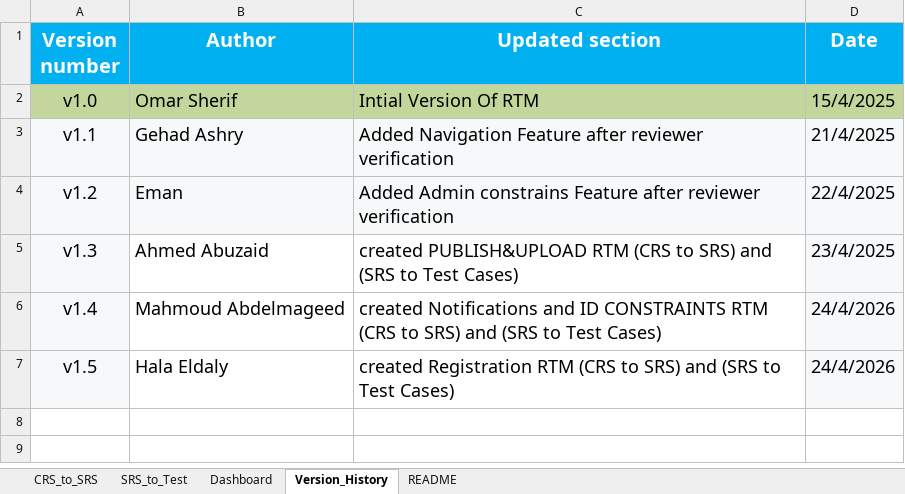
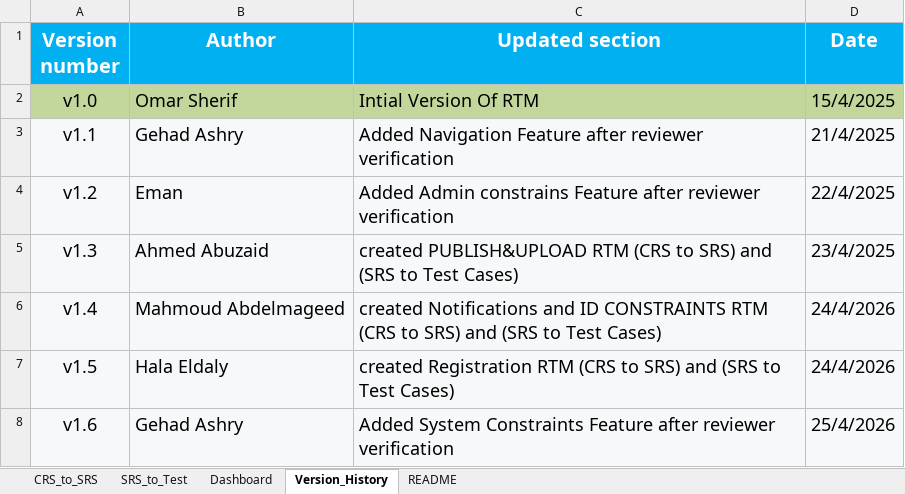
Before and after one commit to EmanAbusalim/Group-3-Learning-hub, an Excel workbook: LH_RTM/LH_RTM.xlsx, sheet Version_History, drawn as a sheet; values as stored, in another font and other column widths than the file's, no borders; the diff names each change by its address in the sheet, - before the commit and + after, or states it on an @@ line.

Commit message:
v1.6 added System Constraints feature to the RTM

```diff
--- a/LH_RTM/LH_RTM.xlsx (sheet Version_History)
+++ b/LH_RTM/LH_RTM.xlsx (sheet Version_History)
-B5:C7 fill: none
+B5:C7 fill: #F6F8F9
+row 8: v1.6 | Gehad Ashry | Added System Constraints Feature after reviewer verification | 25/4/2026
```
Also changed, not shown: sheet CRS_to_SRS, sheet SRS_to_Test, sheet Dashboard.
